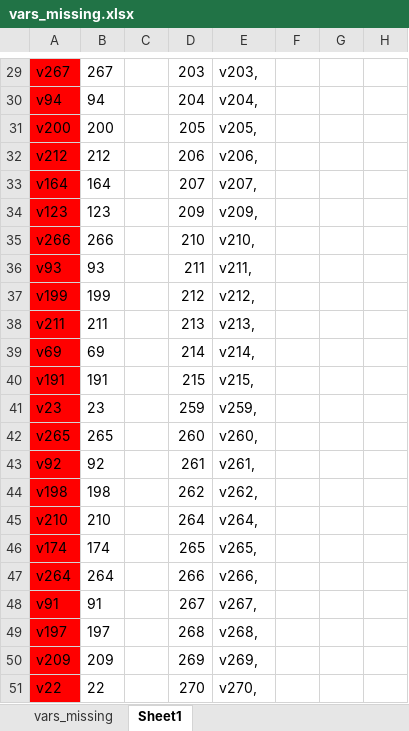
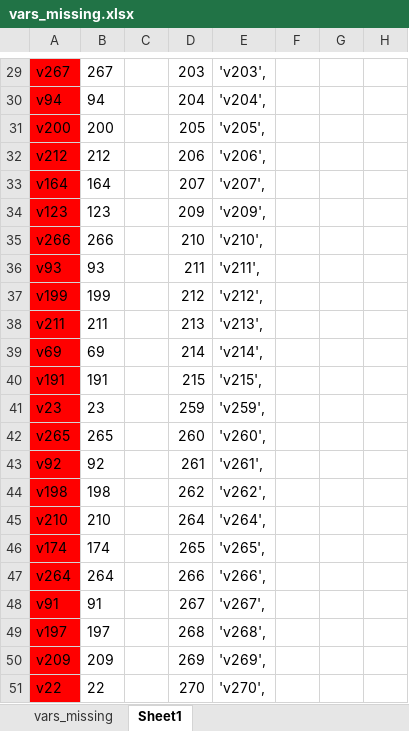
Before and after one commit to sabrina-tan/stat441-W20-project, an Excel workbook: 03-data-creation/vars_missing.xlsx, sheet Sheet1, drawn as a sheet; only a part is shown, gaps mark what is left out; values as stored, in another font and other column widths than the file's, no borders; the diff covers the shown part only; the diff names each change by its address in the sheet, - before the commit and + after, or states it on an @@ line.

```diff
--- a/03-data-creation/vars_missing.xlsx (sheet Sheet1)
+++ b/03-data-creation/vars_missing.xlsx (sheet Sheet1)
-E29: v203,
+E29: 'v203',
-E30: v204,
+E30: 'v204',
-E31: v205,
+E31: 'v205',
-E32: v206,
+E32: 'v206',
-E33: v207,
+E33: 'v207',
-E34: v209,
+E34: 'v209',
-E35: v210,
+E35: 'v210',
-E36: v211,
+E36: 'v211',
-E37: v212,
+E37: 'v212',
-E38: v213,
+E38: 'v213',
-E39: v214,
+E39: 'v214',
-E40: v215,
+E40: 'v215',
-E41: v259,
+E41: 'v259',
-E42: v260,
+E42: 'v260',
-E43: v261,
+E43: 'v261',
-E44: v262,
+E44: 'v262',
-E45: v264,
+E45: 'v264',
-E46: v265,
+E46: 'v265',
-E47: v266,
+E47: 'v266',
-E48: v267,
+E48: 'v267',
-E49: v268,
+E49: 'v268',
-E50: v269,
+E50: 'v269',
-E51: v270,
+E51: 'v270',
```
Also changed, not shown: 29 edited cells elsewhere in this sheet, sheet vars_missing, 3 other files.
